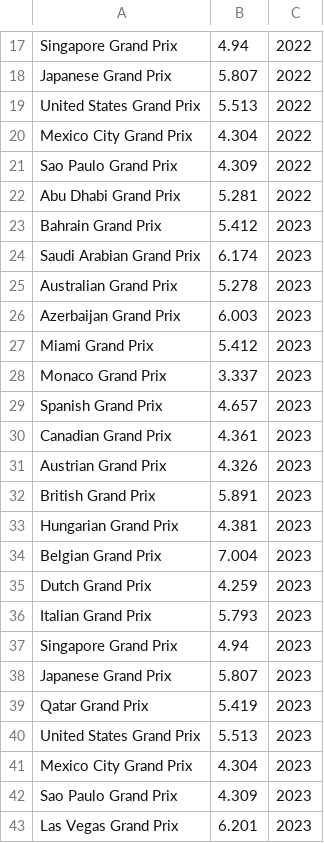
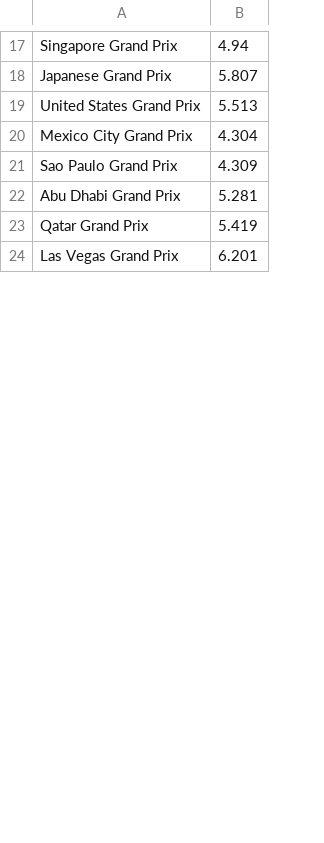
Before and after one commit to diantoniuksc/F1StratSite, a CSV file: F1StrategySite/Docs/circut_length.csv, drawn as a sheet; only a part is shown, gaps mark what is left out; the diff covers the shown part only; the diff names each change by its address in the sheet, - before the commit and + after, or states it on an @@ line.

```diff
--- a/F1StrategySite/Docs/circut_length.csv
+++ b/F1StrategySite/Docs/circut_length.csv
-column C, rows 17-22: all 2022; row 39: 2023; row 43: 2023
-row 23: Bahrain Grand Prix | 5.412 | 2023
-row 24: Saudi Arabian Grand Prix | 6.174 | 2023
-row 25: Australian Grand Prix | 5.278 | 2023
-row 26: Azerbaijan Grand Prix | 6.003 | 2023
-row 27: Miami Grand Prix | 5.412 | 2023
-row 28: Monaco Grand Prix | 3.337 | 2023
-row 29: Spanish Grand Prix | 4.657 | 2023
-row 30: Canadian Grand Prix | 4.361 | 2023
-row 31: Austrian Grand Prix | 4.326 | 2023
-row 32: British Grand Prix | 5.891 | 2023
-row 33: Hungarian Grand Prix | 4.381 | 2023
-row 34: Belgian Grand Prix | 7.004 | 2023
-row 35: Dutch Grand Prix | 4.259 | 2023
-row 36: Italian Grand Prix | 5.793 | 2023
-row 37: Singapore Grand Prix | 4.94 | 2023
-row 38: Japanese Grand Prix | 5.807 | 2023
-row 40: United States Grand Prix | 5.513 | 2023
-row 41: Mexico City Grand Prix | 4.304 | 2023
-row 42: Sao Paulo Grand Prix | 4.309 | 2023
```
Also changed, not shown: 36 removed rows elsewhere in this file, F1StrategySite/Docs/gps_laps.csv, 7 other files.
